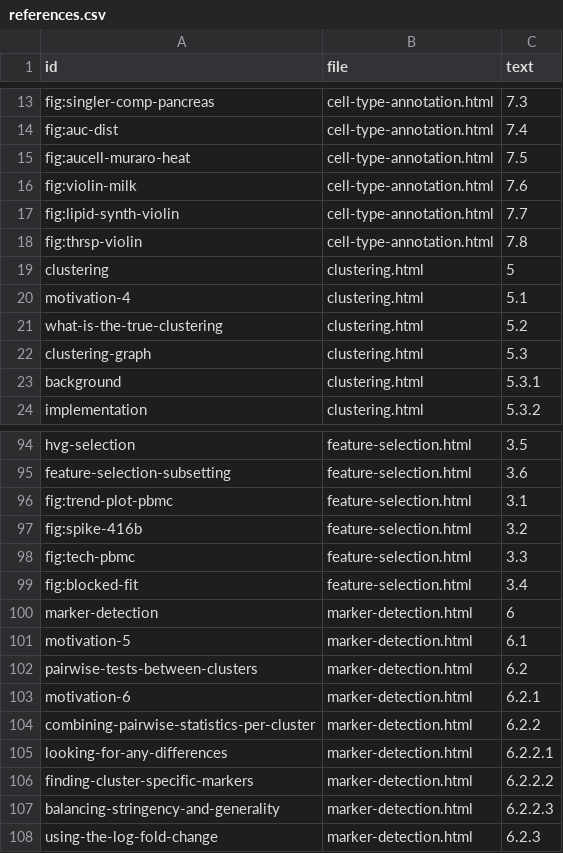
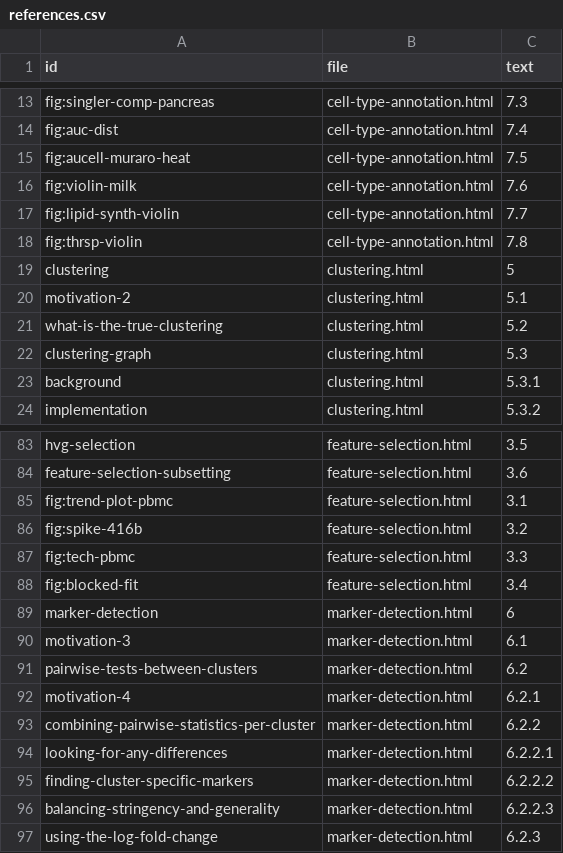
Before and after one commit to OSCA-source/OSCA.basic, a CSV file: inst/rebook/references.csv, drawn as a sheet; only a part is shown, gaps mark what is left out; the diff covers the shown part only.

```diff
--- a/inst/rebook/references.csv
+++ b/inst/rebook/references.csv
@@ -19,3 +19,3 @@ fig:thrsp-violin,cell-type-annotation.html,7.8
 clustering,clustering.html,5
-motivation-4,clustering.html,5.1
+motivation-2,clustering.html,5.1
 what-is-the-true-clustering,clustering.html,5.2
@@ -100,5 +89,5 @@ fig:blocked-fit,feature-selection.html,3.4
 marker-detection,marker-detection.html,6
-motivation-5,marker-detection.html,6.1
+motivation-3,marker-detection.html,6.1
 pairwise-tests-between-clusters,marker-detection.html,6.2
-motivation-6,marker-detection.html,6.2.1
+motivation-4,marker-detection.html,6.2.1
 combining-pairwise-statistics-per-cluster,marker-detection.html,6.2.2
```
Also changed, not shown: 11 removed rows and 11 edited cells elsewhere in this file, 1 other file.
